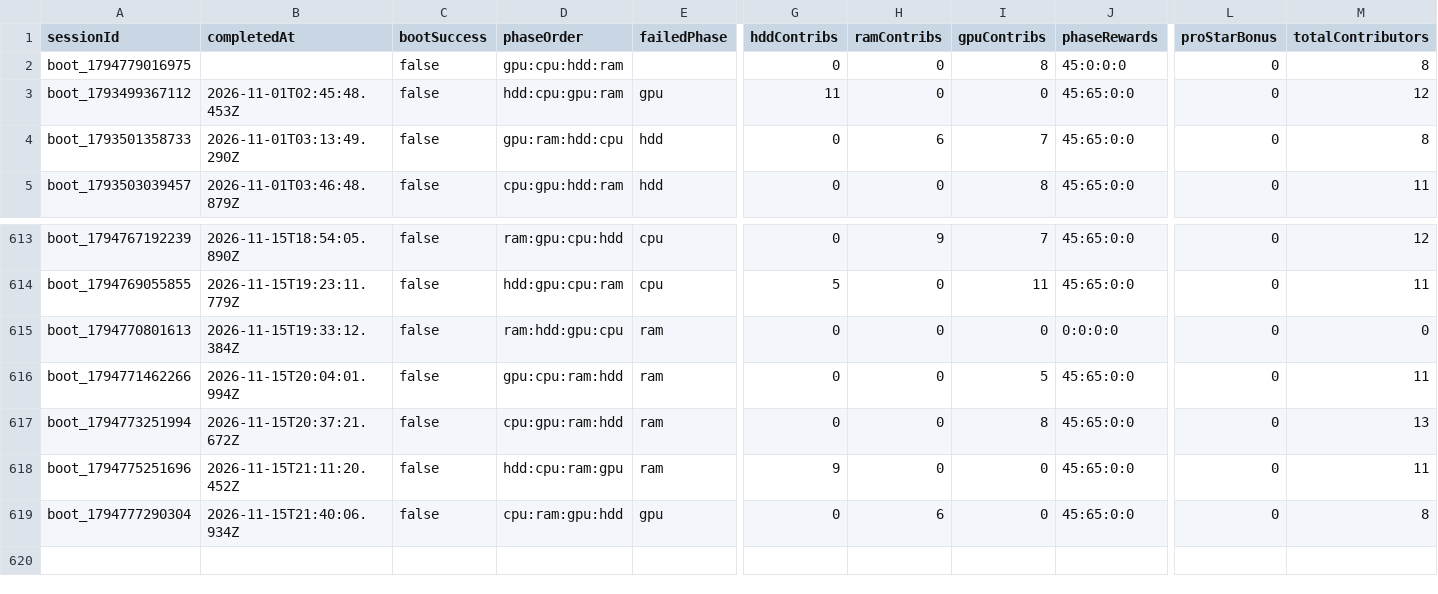
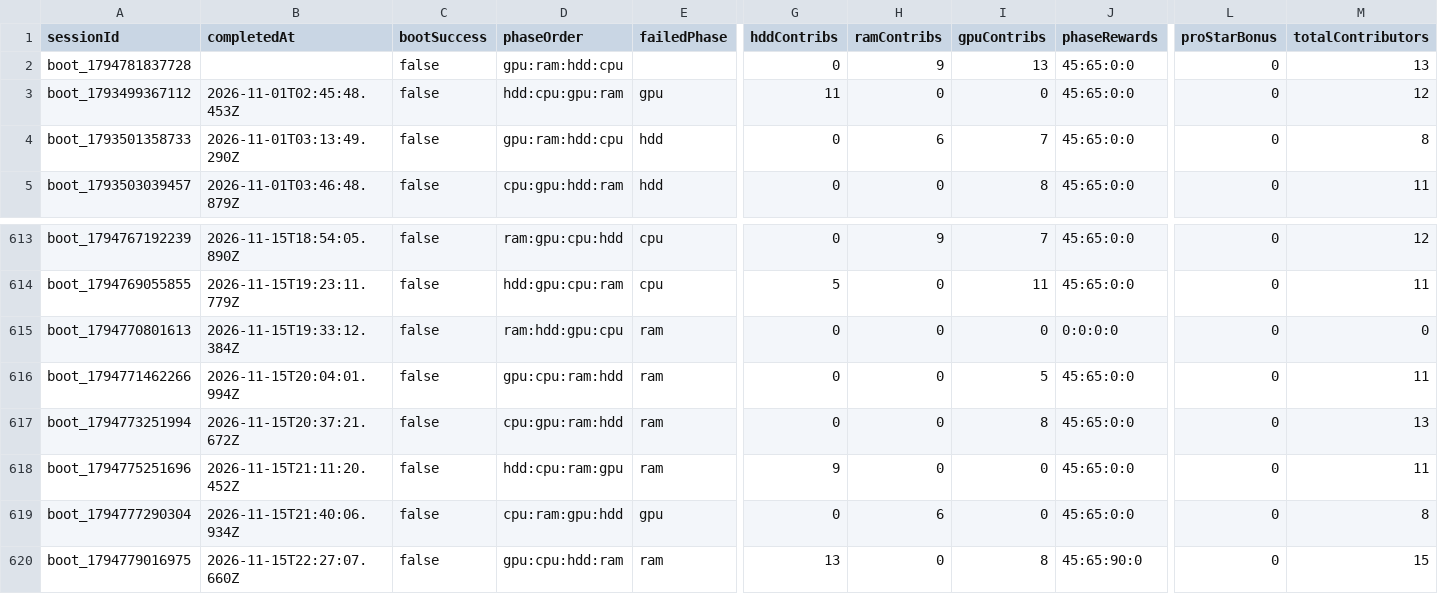
Before and after one commit to zosky/zoskyCube-archive, a CSV file: data/bootloop-sessions-2026-11.csv, drawn as a sheet; only a part is shown, gaps mark what is left out; rows hold the shown columns only; the diff names each change by its address in the sheet, - before the commit and + after, or states it on an @@ line.

```diff
--- a/data/bootloop-sessions-2026-11.csv
+++ b/data/bootloop-sessions-2026-11.csv
-A2 (sessionId): boot_1794779016975
+A2 (sessionId): boot_1794781837728
-D2 (phaseOrder): gpu:cpu:hdd:ram
+D2 (phaseOrder): gpu:ram:hdd:cpu
-H2 (ramContribs): 0
+H2 (ramContribs): 9
-I2 (gpuContribs): 8
+I2 (gpuContribs): 13
-J2 (phaseRewards): 45:0:0:0
+J2 (phaseRewards): 45:65:0:0
-M2 (totalContributors): 8
+M2 (totalContributors): 13
+row 620: boot_1794779016975 | 2026-11-15T22:27:07.660Z | false | gpu:cpu:hdd:ram | ram | 13 | 0 | 8 | 45:65:90:0 | 0 | 15
```
Also changed, not shown: data/bootloop-handouts-2026-11.csv, data/gauntlet-votes-2026-11.csv, 3 other files.
